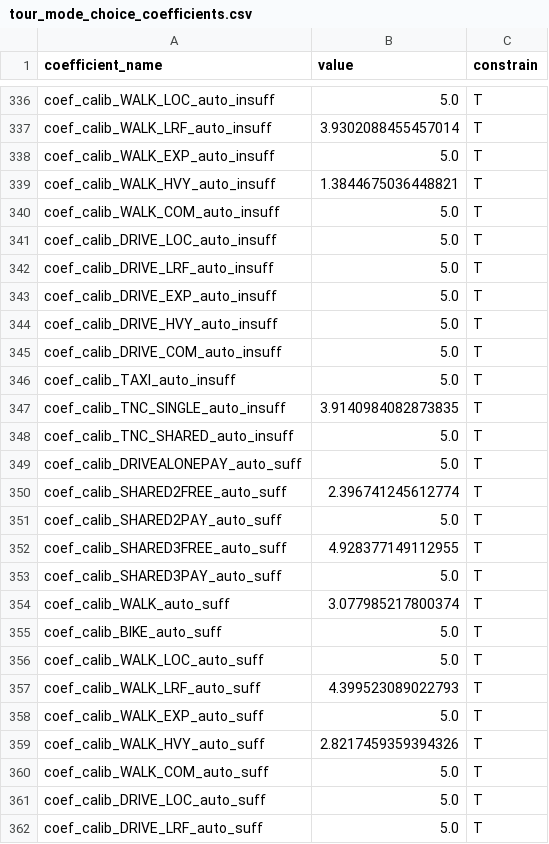
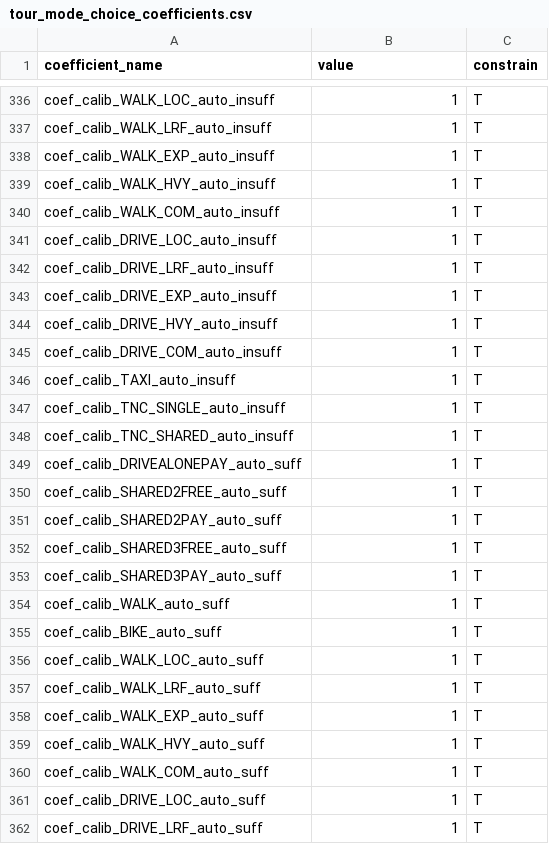
Before and after one commit to ActivitySim/activitysim, a CSV file: activitysim/examples/prototype_mtc/configs/tour_mode_choice_coefficients.csv, drawn as a sheet; only a part is shown, gaps mark what is left out; the diff covers the shown part only; the diff names each change by its address in the sheet, - before the commit and + after, or states it on an @@ line.

```diff
--- a/activitysim/examples/prototype_mtc/configs/tour_mode_choice_coefficients.csv
+++ b/activitysim/examples/prototype_mtc/configs/tour_mode_choice_coefficients.csv
-B336 (value): 5.0
+B336 (value): 1
-B337 (value): 3.9302088455457014
+B337 (value): 1
-B338 (value): 5.0
+B338 (value): 1
-B339 (value): 1.3844675036448821
+B339 (value): 1
-B340:B346 (value): 5.0
+B340:B346 (value): 1
-B347 (value): 3.9140984082873835
+B347 (value): 1
-B348:B349 (value): 5.0
+B348:B349 (value): 1
-B350 (value): 2.396741245612774
+B350 (value): 1
-B351 (value): 5.0
+B351 (value): 1
-B352 (value): 4.928377149112955
+B352 (value): 1
-B353 (value): 5.0
+B353 (value): 1
-B354 (value): 3.077985217800374
+B354 (value): 1
-B355:B356 (value): 5.0
+B355:B356 (value): 1
-B357 (value): 4.399523089022793
+B357 (value): 1
-B358 (value): 5.0
+B358 (value): 1
-B359 (value): 2.8217459359394326
+B359 (value): 1
-B360:B362 (value): 5.0
+B360:B362 (value): 1
```
Also changed, not shown: 55 edited cells elsewhere in this file, activitysim/examples/prototype_mtc/configs/auto_ownership_coefficients.csv, 2 other files.
